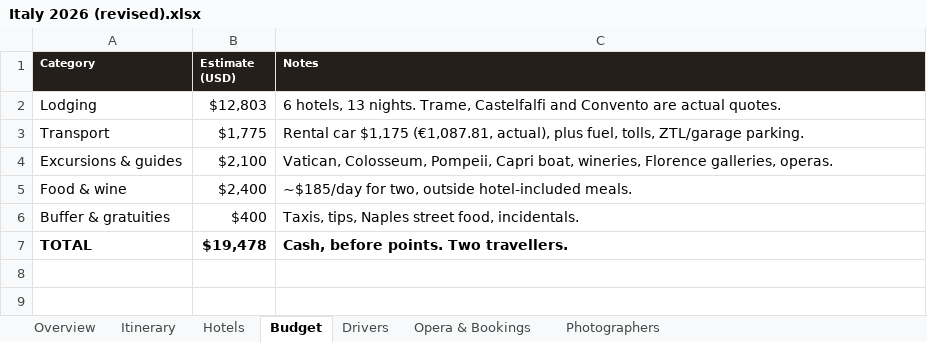
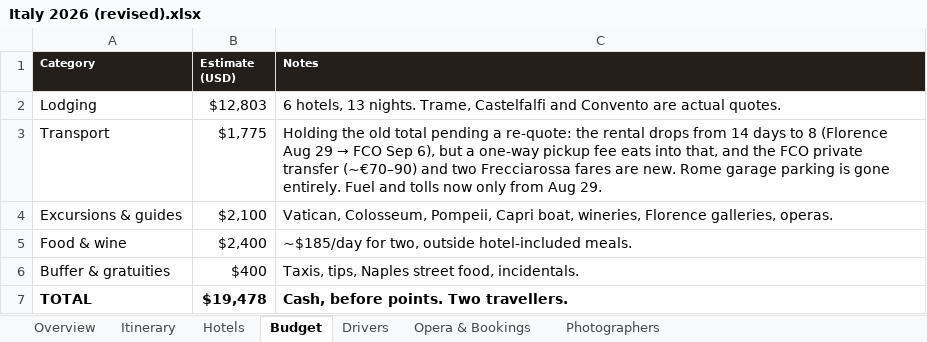
Before and after one commit to JunxuanH/trip-planner, an Excel workbook: italy-2026/dist/Italy 2026 (revised).xlsx, sheet Budget, drawn as a sheet; values as stored, in another font and other column widths than the file's, no borders; the diff names each change by its address in the sheet, - before the commit and + after, or states it on an @@ line.

```diff
--- a/italy-2026/dist/Italy 2026 (revised).xlsx (sheet Budget)
+++ b/italy-2026/dist/Italy 2026 (revised).xlsx (sheet Budget)
@@ C3 (Notes): Rental car $1,175 (€1,087.81, actual), plus fuel, tolls, ZTL/garage parking. → Holding the old total pending a re-quote: the rental drops from 14 days to 8 (Florence Aug 29 → FCO Sep 6), but a one-way pickup fee eats into that, and the FCO private transfer (~€70–90) and two Frecciarossa fares are new. Rome garage parking is gone entirely. Fuel and tolls now only from Aug 29. @@
```
Also changed, not shown: sheet Itinerary, sheet Opera & Bookings, sheet Drivers, sheet Overview, 3 other files.
